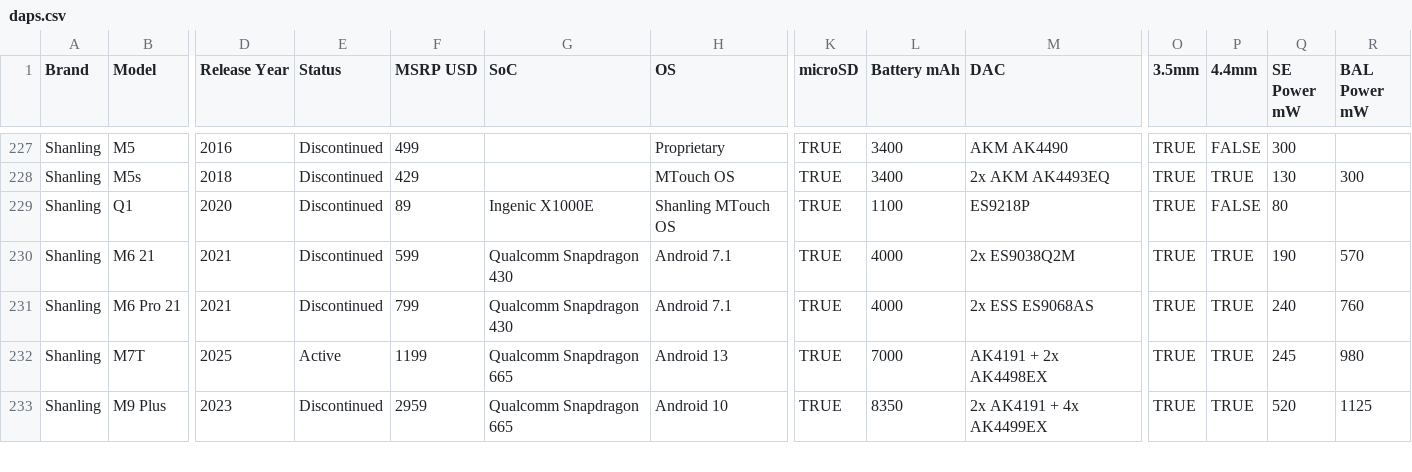
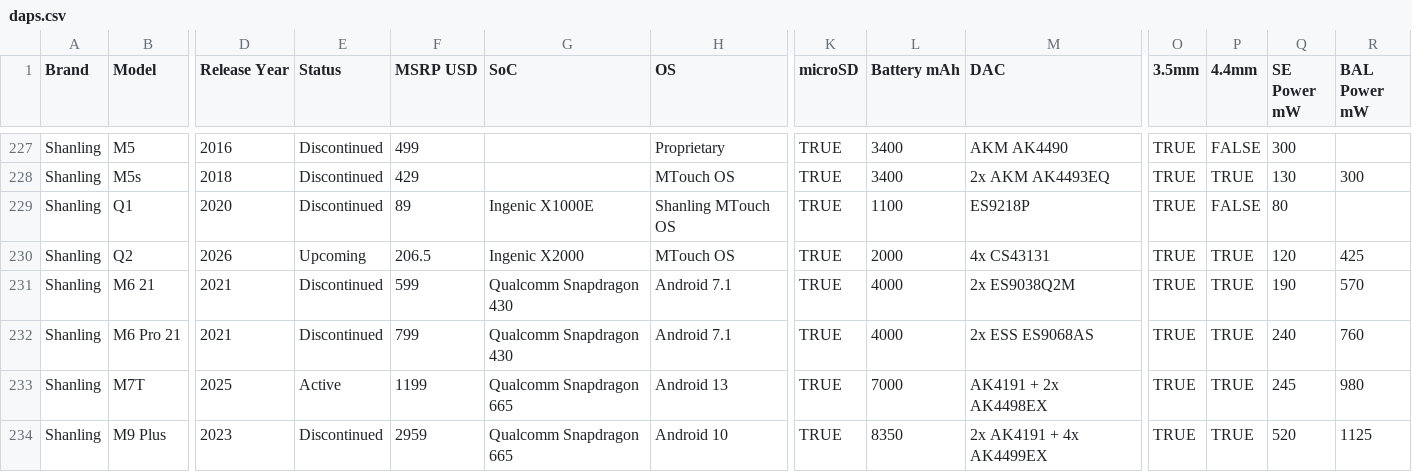
Before and after one commit to jreqtech/dap-database, a CSV file: src/data/daps.csv, drawn as a sheet; only a part is shown, gaps mark what is left out; rows hold the shown columns only; the diff names each change by its address in the sheet, - before the commit and + after, or states it on an @@ line.

```diff
--- a/src/data/daps.csv
+++ b/src/data/daps.csv
+row 230: Shanling | Q2 | 2026 | Upcoming | 206.5 | Ingenic X2000 | MTouch OS | TRUE | 2000 | 4x CS43131 | TRUE | TRUE | 120 | 425
```
Also changed, not shown: 21 other files.
